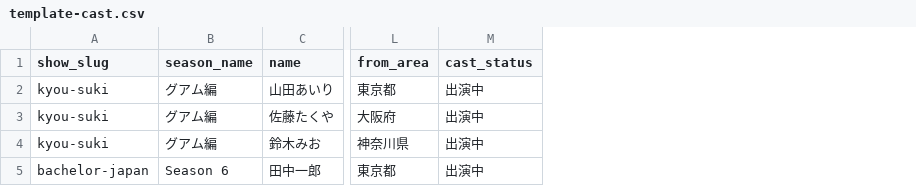
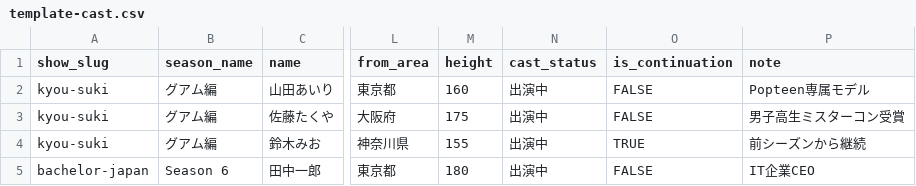
Before and after one commit to Jinrai-inc/lovefull-Thema, a CSV file: data/template-cast.csv, drawn as a sheet; only a part is shown, gaps mark what is left out; the diff names each change by its address in the sheet, - before the commit and + after, or states it on an @@ line.

```diff
--- a/data/template-cast.csv
+++ b/data/template-cast.csv
+column M (height), rows 2-5: 160 | 175 | 155 | 180
+column O (is_continuation), rows 2-5: FALSE | FALSE | TRUE | FALSE
+column P (note), rows 2-5: Popteen専属モデル | 男子高生ミスターコン受賞 | 前シーズンから継続 | IT企業CEO
```
Also changed, not shown: data/template-relations.csv, data/template-seasons.csv, 6 other files.
